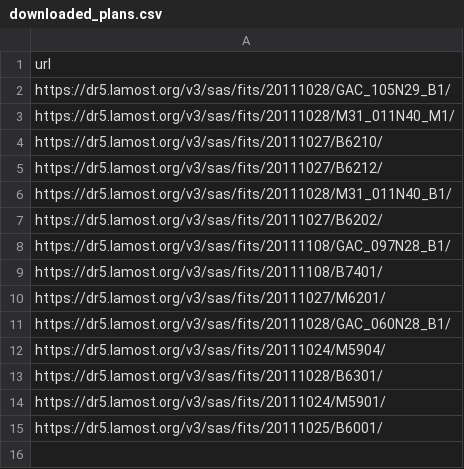
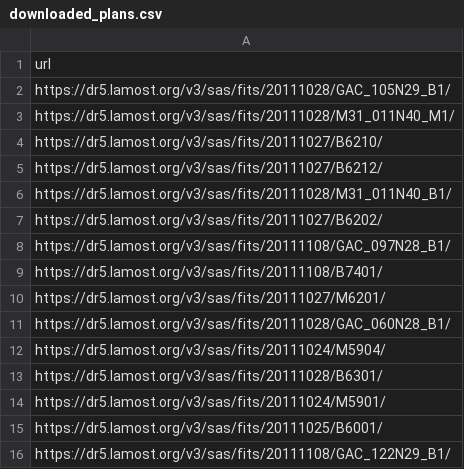
Before and after one commit to PhD-Brown/AstroSpectro, a CSV file: data/catalog/downloaded_plans.csv, drawn as a sheet; the diff names each change by its address in the sheet, - before the commit and + after, or states it on an @@ line.

```diff
--- a/data/catalog/downloaded_plans.csv
+++ b/data/catalog/downloaded_plans.csv
+row 16: https://dr5.lamost.org/v3/sas/fits/20111108/GAC_122N29_B1/
```
Also changed, not shown: 9 other files.
